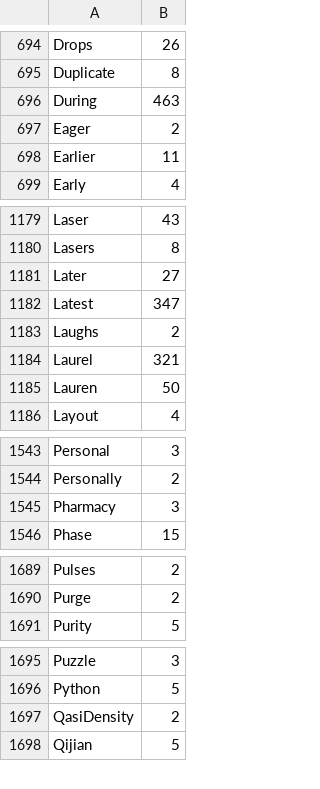
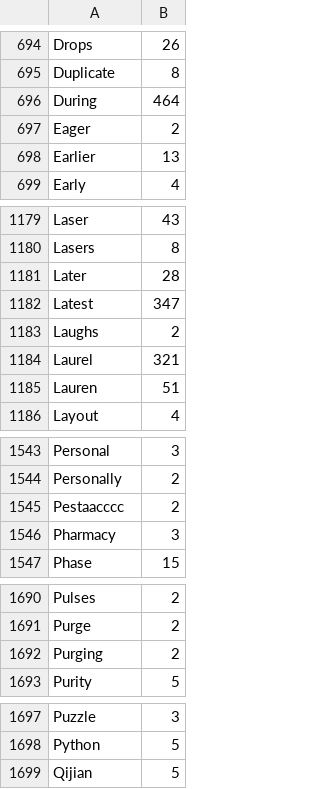
Before and after one commit to pa-0/TypingAid-ah1, a CSV file: Source/WordlistLearned.csv, drawn as a sheet; only a part is shown, gaps mark what is left out; the diff covers the shown part only.

```diff
--- a/Source/WordlistLearned.csv
+++ b/Source/WordlistLearned.csv
@@ -695,5 +695,5 @@ Drops,26
 Duplicate,8
-During,463
+During,464
 Eager,2
-Earlier,11
+Earlier,13
 Early,4
@@ -1180,3 +1180,3 @@ Laser,43
 Lasers,8
-Later,27
+Later,28
 Latest,347
@@ -1184,3 +1184,3 @@ Laughs,2
 Laurel,321
-Lauren,50
+Lauren,51
 Layout,4
@@ -1544,2 +1544,3 @@ Personal,3
 Personally,2
+Pestaacccc,2
 Pharmacy,3
@@ -1690,2 +1691,3 @@ Pulses,2
 Purge,2
+Purging,2
 Purity,5
@@ -1696,3 +1698,2 @@ Puzzle,3
 Python,5
-QasiDensity,2
 Qijian,5
```
Also changed, not shown: 3 added rows, 1 removed row and 67 edited cells elsewhere in this file, 1 other file.
